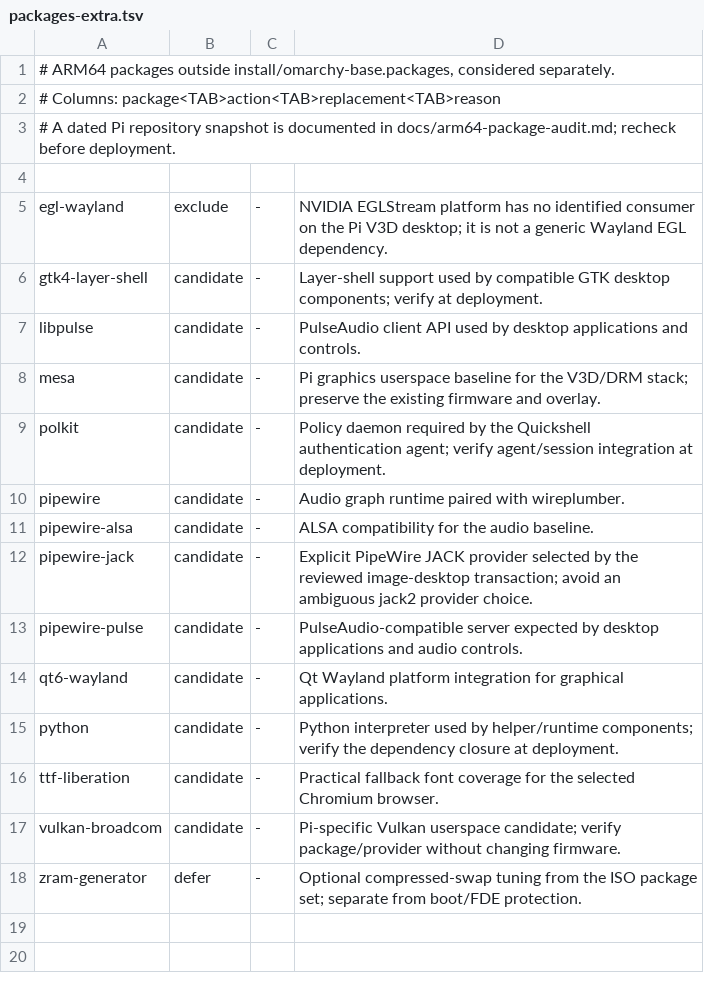
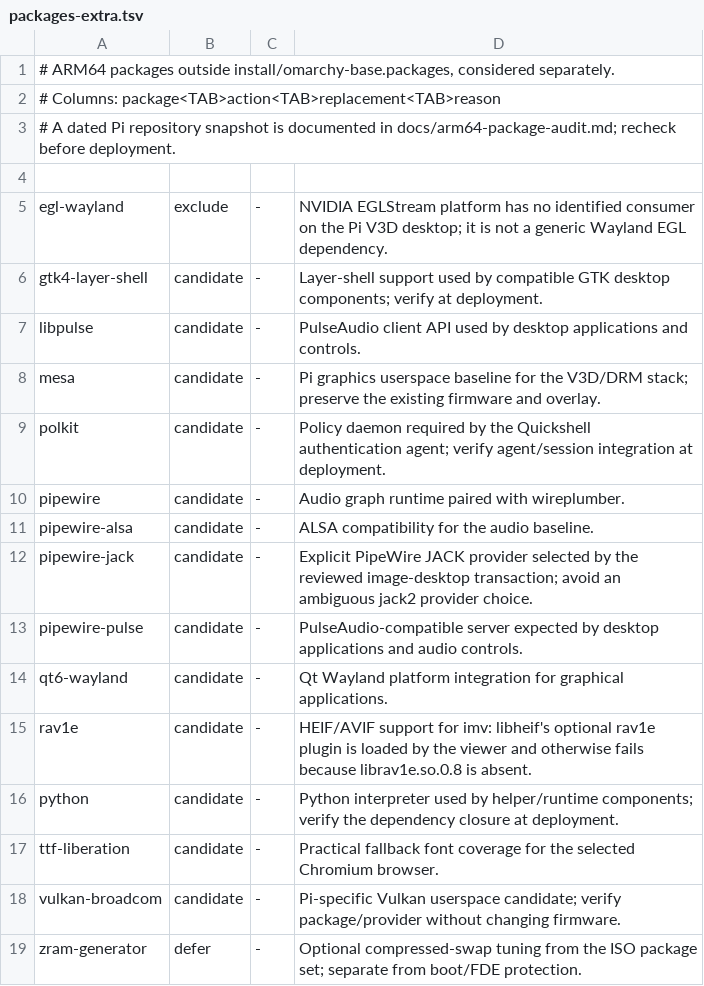
Before and after one commit to sam-bee/omarchy-raspberrypi, a TSV file: install/arm64/packages-extra.tsv, drawn as a sheet.

Commit message:
Because the HEIF plugin needs rav1e, include its runtime in Pi images

```diff
--- a/install/arm64/packages-extra.tsv
+++ b/install/arm64/packages-extra.tsv
@@ -14,2 +14,3 @@ pipewire-pulse	candidate	-	PulseAudio-compatible server expected by desktop appl
 qt6-wayland	candidate	-	Qt Wayland platform integration for graphical applications.
+rav1e	candidate	-	HEIF/AVIF support for imv: libheif's optional rav1e plugin is loaded by the viewer and otherwise fails because librav1e.so.0.8 is absent.
 python	candidate	-	Python interpreter used by helper/runtime components; verify the dependency closure at deployment.
```
Also changed, not shown: 2 other files.
